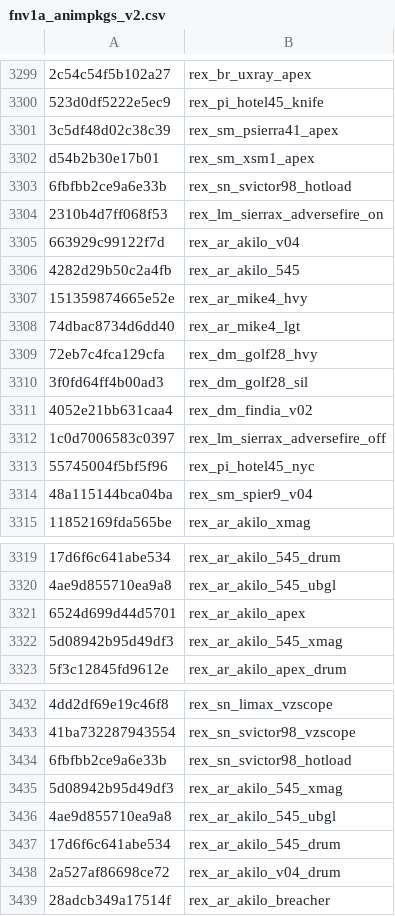
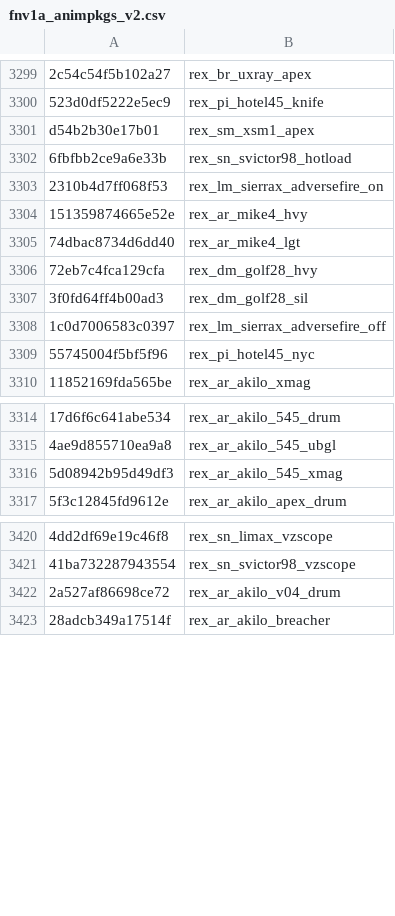
Before and after one commit to echo000/cod-name-db, a CSV file: csv/fnv1a_animpkgs_v2.csv, drawn as a sheet; only a part is shown, gaps mark what is left out; the diff covers the shown part only; the diff names each change by its address in the sheet, - before the commit and + after, or states it on an @@ line.

```diff
--- a/csv/fnv1a_animpkgs_v2.csv
+++ b/csv/fnv1a_animpkgs_v2.csv
-row 3301: 3c5df48d02c38c39 | rex_sm_psierra41_apex
-row 3305: 663929c99122f7d | rex_ar_akilo_v04
-row 3306: 4282d29b50c2a4fb | rex_ar_akilo_545
-row 3311: 4052e21bb631caa4 | rex_dm_findia_v02
-row 3314: 48a115144bca04ba | rex_sm_spier9_v04
-row 3321: 6524d699d44d5701 | rex_ar_akilo_apex
-row 3434: 6fbfbb2ce9a6e33b | rex_sn_svictor98_hotload
-row 3435: 5d08942b95d49df3 | rex_ar_akilo_545_xmag
-row 3436: 4ae9d855710ea9a8 | rex_ar_akilo_545_ubgl
-row 3437: 17d6f6c641abe534 | rex_ar_akilo_545_drum
```
Also changed, not shown: 7 removed rows elsewhere in this file, 2 other files.
